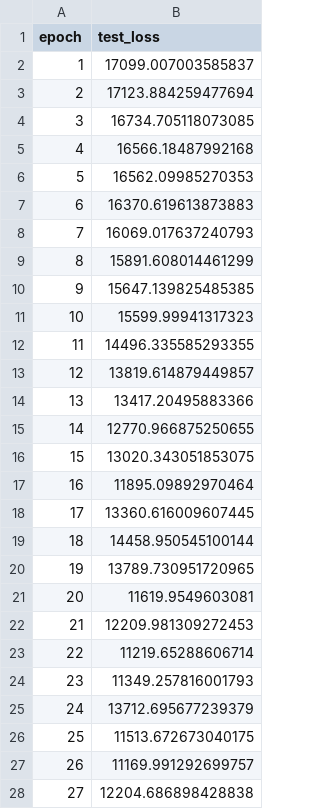
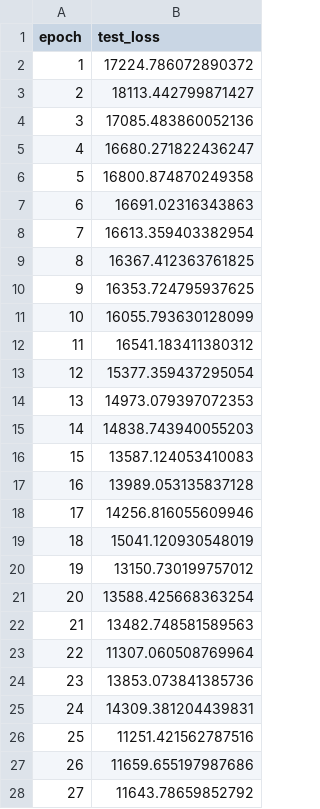
Before and after one commit to arcturus5340/IOTransferLearning, a CSV file: results/raw_exe/Model_C_test_loss.csv, drawn as a sheet; only a part is shown; the diff covers the shown part only.

```diff
--- a/results/raw_exe/Model_C_test_loss.csv
+++ b/results/raw_exe/Model_C_test_loss.csv
@@ -1,28 +1,28 @@
 epoch,test_loss
-1,17099.007003585837
-2,17123.884259477694
-3,16734.705118073085
-4,16566.18487992168
-5,16562.09985270353
-6,16370.619613873883
-7,16069.017637240793
-8,15891.608014461299
-9,15647.139825485385
-10,15599.99941317323
-11,14496.335585293355
-12,13819.614879449857
-13,13417.20495883366
-14,12770.966875250655
-15,13020.343051853075
-16,11895.09892970464
-17,13360.616009607445
-18,14458.950545100144
-19,13789.730951720965
-20,11619.9549603081
-21,12209.981309272453
-22,11219.65288606714
-23,11349.257816001793
-24,13712.695677239379
-25,11513.672673040175
-26,11169.991292699757
-27,12204.686898428838
+1,17224.786072890372
+2,18113.442799871427
+3,17085.483860052136
+4,16680.271822436247
+5,16800.874870249358
+6,16691.02316343863
+7,16613.359403382954
+8,16367.412363761825
+9,16353.724795937625
+10,16055.793630128099
+11,16541.183411380312
+12,15377.359437295054
+13,14973.079397072353
+14,14838.743940055203
+15,13587.124053410083
+16,13989.053135837128
+17,14256.816055609946
+18,15041.120930548019
+19,13150.730199757012
+20,13588.425668363254
+21,13482.748581589563
+22,11307.060508769964
+23,13853.073841385736
+24,14309.381204439831
+25,11251.421562787516
+26,11659.655197987686
+27,11643.78659852792
```
Also changed, not shown: 73 edited cells elsewhere in this file, cross-validation/Filtered_by_NProcs.csv, results/raw_exe/Model_A_(NProcs)_test_loss.csv, 23 other files.
